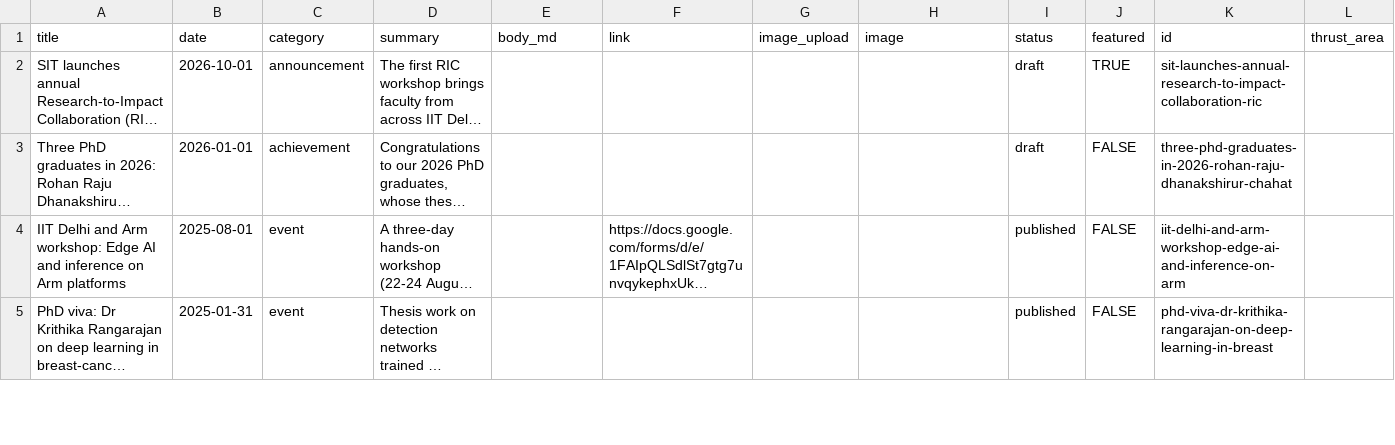
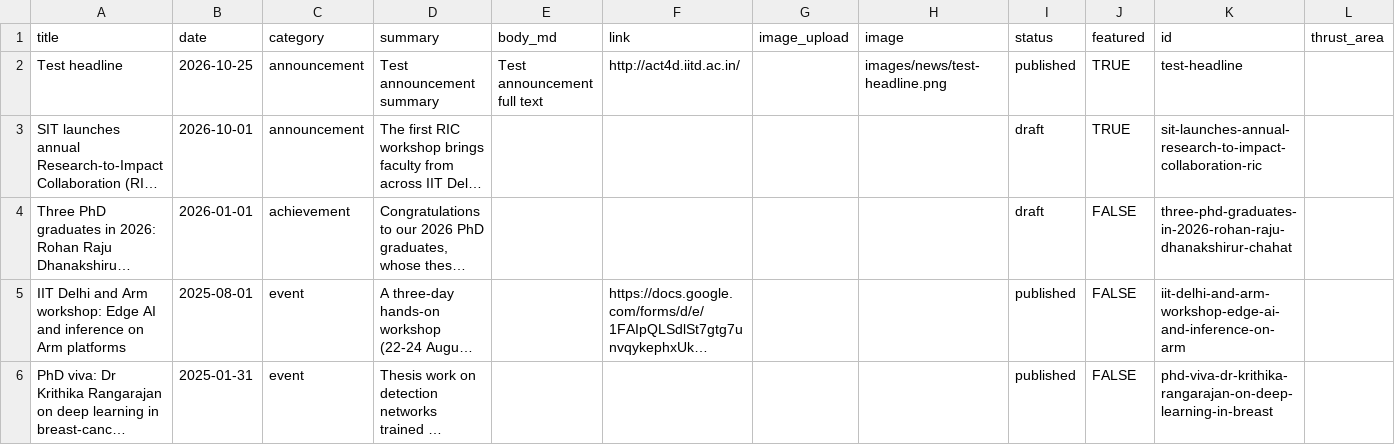
Before and after one commit to aaditeshwar/sit-website, a CSV file: data/news.csv, drawn as a sheet; only a part is shown; long unchanged cells end in …; rows hold the shown columns only; the diff names each change by its address in the sheet, - before the commit and + after, or states it on an @@ line.

```diff
--- a/data/news.csv
+++ b/data/news.csv
+row 2: Test headline | 2026-10-25 | announcement | Test announcement summary | Test announcement full text | http://act4d.iitd.ac.in/ |  | images/news/test-headline.png | published | TRUE | test-headline
```
Also changed, not shown: data/openings.csv, 1 other file.
